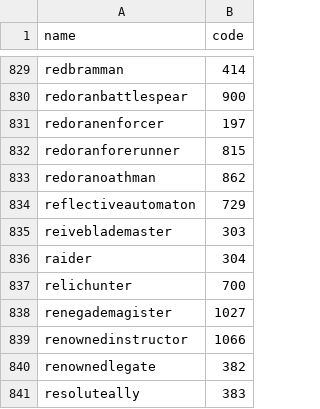
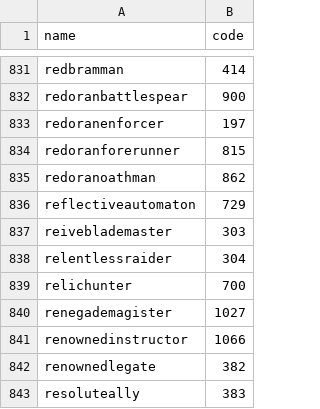
Before and after one commit to markjfisher/tesl-java-sdk, a CSV file: extract/src/main/resources/nameToLDCode.csv, drawn as a sheet; only a part is shown, gaps mark what is left out; the diff covers the shown part only.

```diff
--- a/extract/src/main/resources/nameToLDCode.csv
+++ b/extract/src/main/resources/nameToLDCode.csv
@@ -835,3 +837,3 @@ reflectiveautomaton,729
 reiveblademaster,303
-raider,304
+relentlessraider,304
 relichunter,700
```
Also changed, not shown: 3 added rows and 2 edited cells elsewhere in this file, 26 other files.
